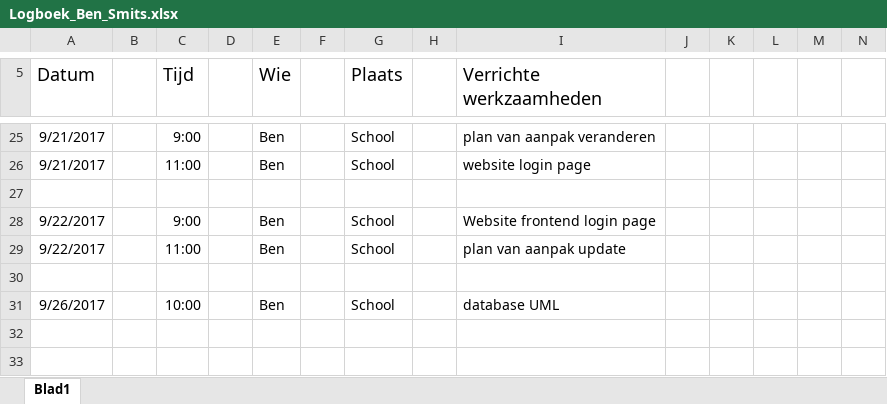
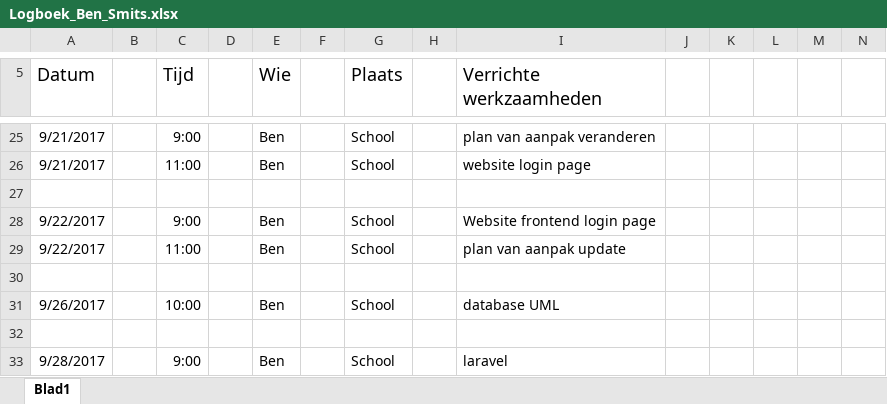
Before and after one commit to IetsGeks/Barroc-IT, an Excel workbook: documentatie/logboek/personlijke_logboek/Logboek_Ben_Smits.xlsx, sheet Blad1, drawn as a sheet; only a part is shown, gaps mark what is left out; values as stored, in another font and other column widths than the file's, no borders; rows hold the shown columns only; the diff names each change by its address in the sheet, - before the commit and + after, or states it on an @@ line.

Commit message:
logboek
* logboek

```diff
--- a/documentatie/logboek/personlijke_logboek/Logboek_Ben_Smits.xlsx (sheet Blad1)
+++ b/documentatie/logboek/personlijke_logboek/Logboek_Ben_Smits.xlsx (sheet Blad1)
+row 32: (empty)
+row 33: 9/28/2017 |  | 9:00 |  | Ben |  | School |  | laravel
```
